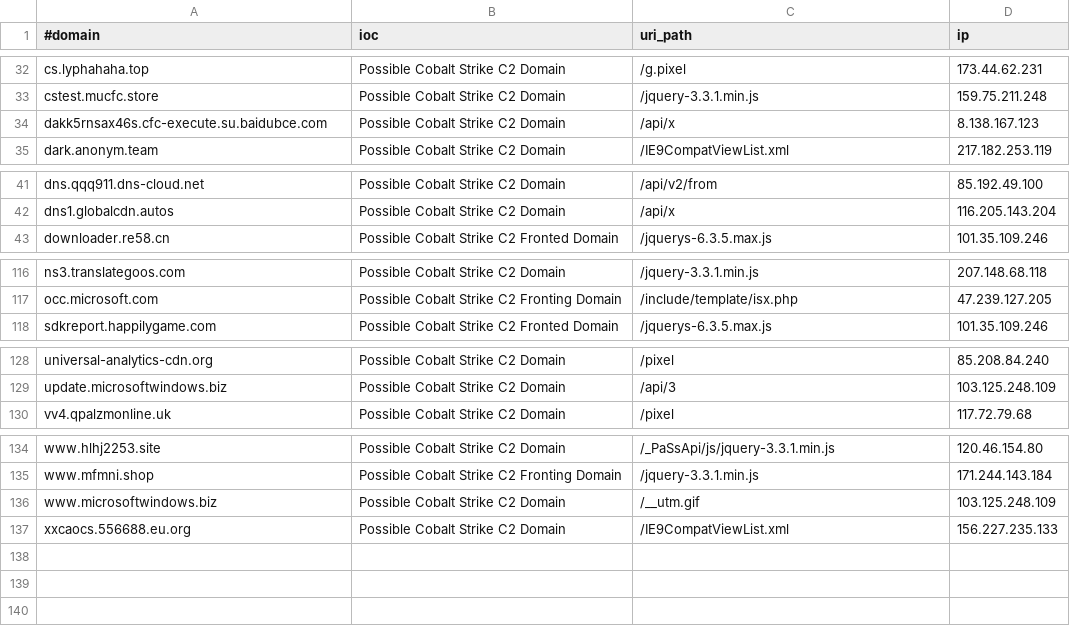
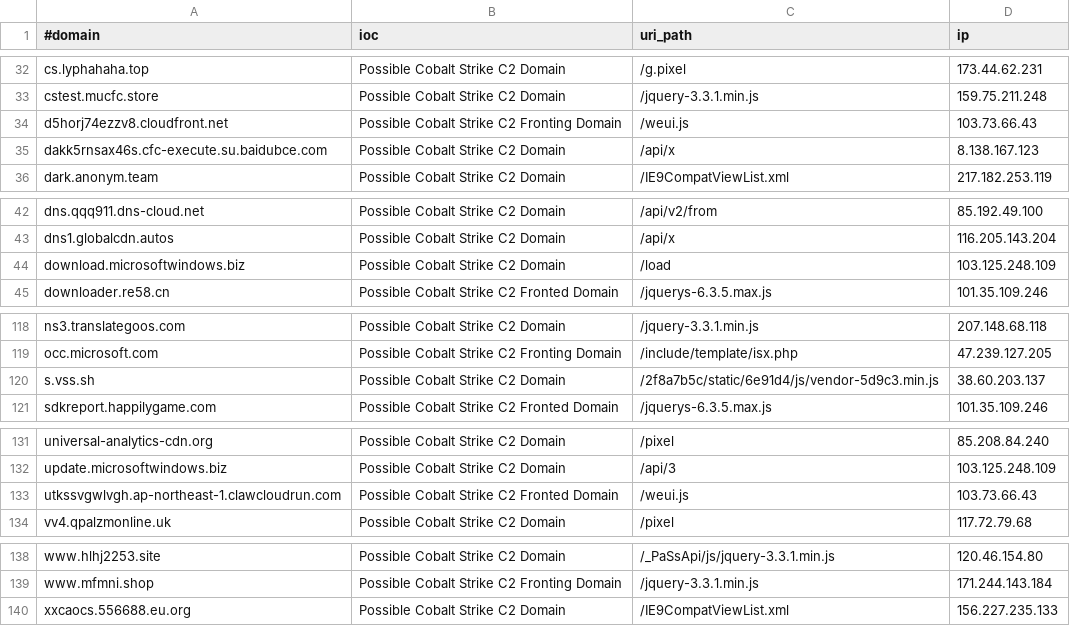
Before and after one commit to Xavier001/IOCs, a CSV file: domainC2swithURLwithIP.csv, drawn as a sheet; only a part is shown, gaps mark what is left out.

```diff
--- a/domainC2swithURLwithIP.csv
+++ b/domainC2swithURLwithIP.csv
@@ -33,2 +33,3 @@ cs.lyphahaha.top,Possible Cobalt Strike C2 Domain,/g.pixel,173.44.62.231
 cstest.mucfc.store,Possible Cobalt Strike C2 Domain,/jquery-3.3.1.min.js,159.75.211.248
+d5horj74ezzv8.cloudfront.net,Possible Cobalt Strike C2 Fronting Domain,/weui.js,103.73.66.43
 dakk5rnsax46s.cfc-execute.su.baidubce.com,Possible Cobalt Strike C2 Domain,/api/x,8.138.167.123
@@ -42,2 +43,3 @@ dns.qqq911.dns-cloud.net,Possible Cobalt Strike C2 Domain,/api/v2/from,85.192.49
 dns1.globalcdn.autos,Possible Cobalt Strike C2 Domain,/api/x,116.205.143.204
+download.microsoftwindows.biz,Possible Cobalt Strike C2 Domain,/load,103.125.248.109
 downloader.re58.cn,Possible Cobalt Strike C2 Fronted Domain,/jquerys-6.3.5.max.js,101.35.109.246
@@ -117,2 +119,3 @@ ns3.translategoos.com,Possible Cobalt Strike C2 Domain,/jquery-3.3.1.min.js,207.
 occ.microsoft.com,Possible Cobalt Strike C2 Fronting Domain,/include/template/isx.php,47.239.127.205
+s.vss.sh,Possible Cobalt Strike C2 Domain,/2f8a7b5c/static/6e91d4/js/vendor-5d9c3.min.js,38.60.203.137
 sdkreport.happilygame.com,Possible Cobalt Strike C2 Fronted Domain,/jquerys-6.3.5.max.js,101.35.109.246
@@ -129,2 +132,3 @@ universal-analytics-cdn.org,Possible Cobalt Strike C2 Domain,/pixel,85.208.84.24
 update.microsoftwindows.biz,Possible Cobalt Strike C2 Domain,/api/3,103.125.248.109
+utkssvgwlvgh.ap-northeast-1.clawcloudrun.com,Possible Cobalt Strike C2 Fronted Domain,/weui.js,103.73.66.43
 vv4.qpalzmonline.uk,Possible Cobalt Strike C2 Domain,/pixel,117.72.79.68
@@ -135,3 +139,2 @@ www.hlhj2253.site,Possible Cobalt Strike C2 Domain,/_PaSsApi/js/jquery-3.3.1.min
 www.mfmni.shop,Possible Cobalt Strike C2 Fronting Domain,/jquery-3.3.1.min.js,171.244.143.184
-www.microsoftwindows.biz,Possible Cobalt Strike C2 Domain,/__utm.gif,103.125.248.109
 xxcaocs.556688.eu.org,Possible Cobalt Strike C2 Domain,/IE9CompatViewList.xml,156.227.235.133
```
Also changed, not shown: IPC2s.csv, domainC2s-filter-abused.csv, 4 other files.
